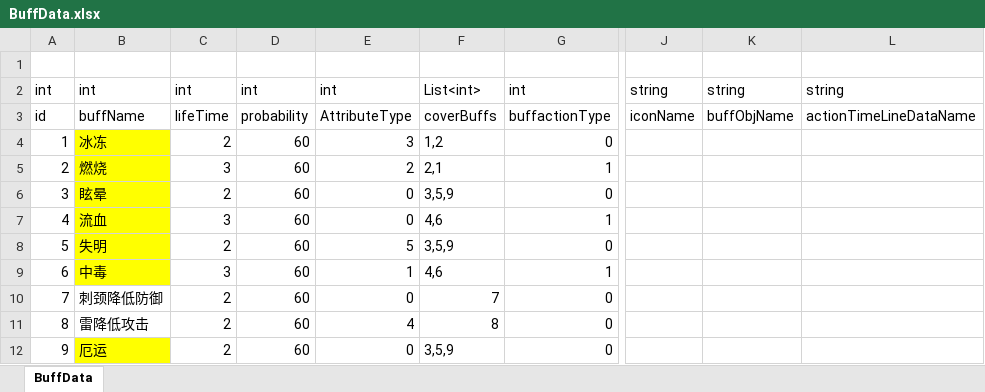
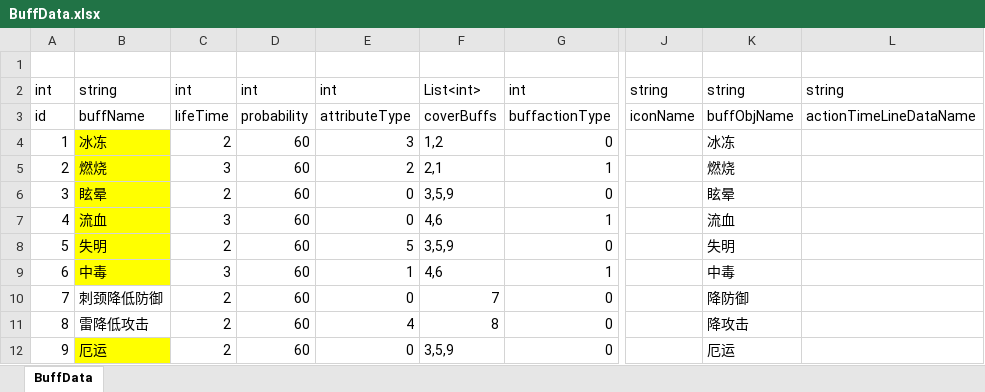
Before and after one commit to shanflyer/Rune-Factory, an Excel workbook: Datas/BuffData.xlsx, sheet BuffData, drawn as a sheet; only a part is shown, gaps mark what is left out; values as stored, in another font and other column widths than the file's, no borders; the diff names each change by its address in the sheet, - before the commit and + after, or states it on an @@ line.

```diff
--- a/Datas/BuffData.xlsx (sheet BuffData)
+++ b/Datas/BuffData.xlsx (sheet BuffData)
-B2: int
+B2: string
-E3: AttributeType
+E3: attributeType
-K4: (empty)
+K4: 冰冻
-K5: (empty)
+K5: 燃烧
-K6: (empty)
+K6: 眩晕
-K7: (empty)
+K7: 流血
-K8: (empty)
+K8: 失明
-K9: (empty)
+K9: 中毒
-K10: (empty)
+K10: 降防御
-K11: (empty)
+K11: 降攻击
-K12: (empty)
+K12: 厄运
```
Also changed, not shown: 52 other files.
